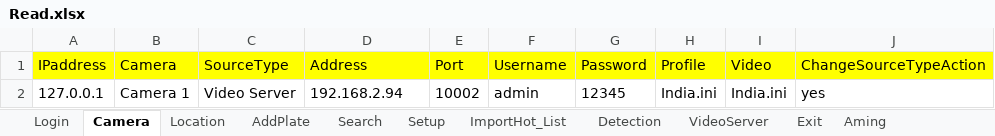
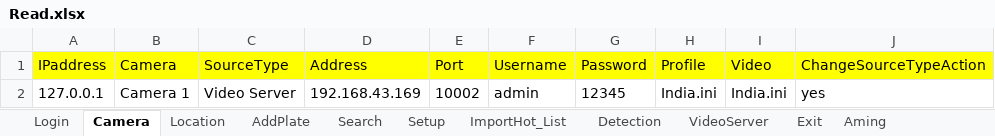
Before and after one commit to navin-kumar1992/CDMP_Auto, an Excel workbook: Read.xlsx, sheet Camera, drawn as a sheet; values as stored, in another font and other column widths than the file's, no borders; the diff names each change by its address in the sheet, - before the commit and + after, or states it on an @@ line.

```diff
--- a/Read.xlsx (sheet Camera)
+++ b/Read.xlsx (sheet Camera)
-D2 (Address): 192.168.2.94
+D2 (Address): 192.168.43.169
```
Also changed, not shown: sheet Location, sheet Setup, 19 other files.
